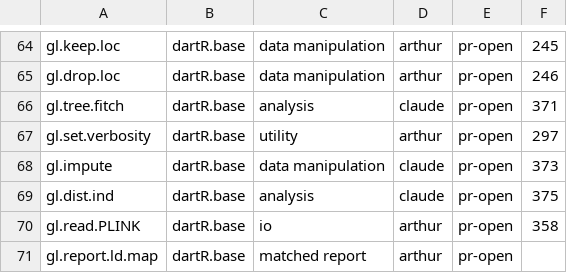
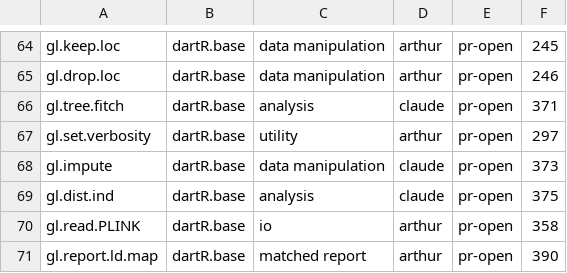
Before and after one commit to green-striped-gecko/dartR.base, a CSV file: function-review/manifest.csv, drawn as a sheet; only a part is shown, gaps mark what is left out.

Commit message:
gl.report.ld.map review: record PR 390 in manifest and report outcome

```diff
--- a/function-review/manifest.csv
+++ b/function-review/manifest.csv
@@ -70,2 +70,2 @@ gl.dist.ind,dartR.base,analysis,claude,pr-open,375
 gl.read.PLINK,dartR.base,io,arthur,pr-open,358
-gl.report.ld.map,dartR.base,matched report,arthur,pr-open,
+gl.report.ld.map,dartR.base,matched report,arthur,pr-open,390
```
Also changed, not shown: 1 other file.
